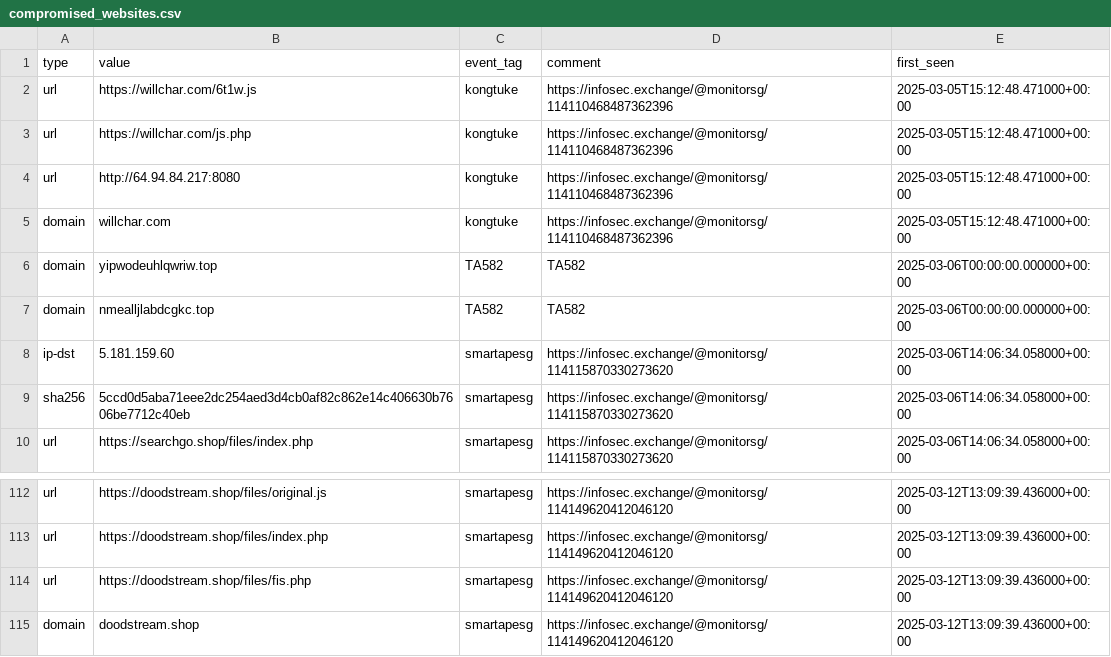
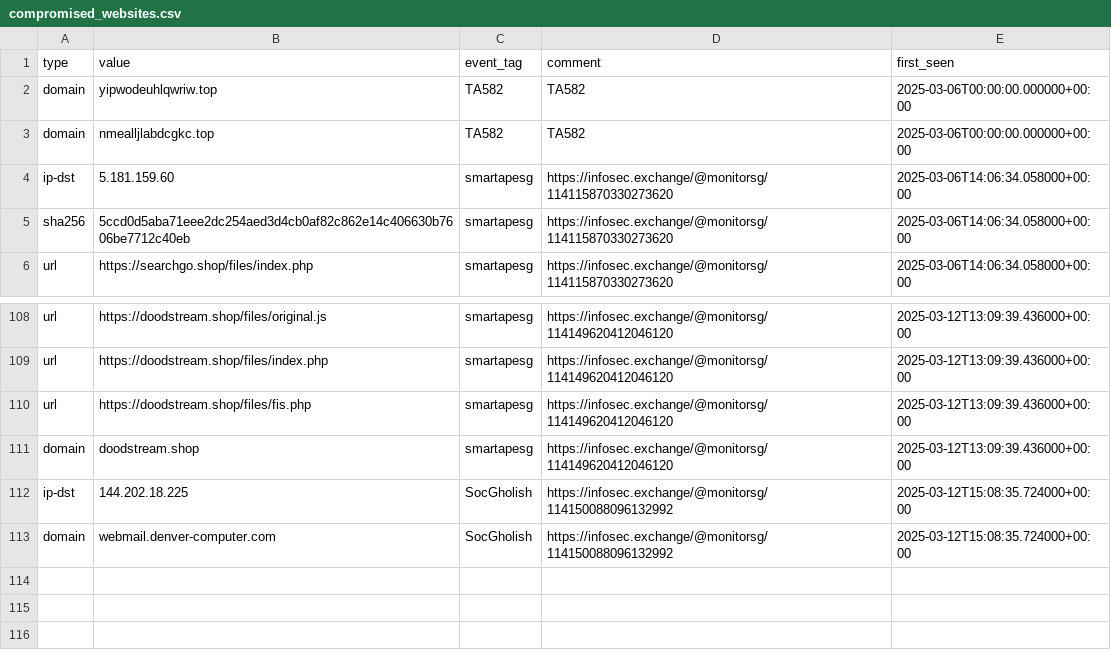
Before and after one commit to Gusty-Dusty/compromised_feeds, a CSV file: 7_days/compromised_websites.csv, drawn as a sheet; only a part is shown, gaps mark what is left out.

```diff
--- a/7_days/compromised_websites.csv
+++ b/7_days/compromised_websites.csv
@@ -1,6 +1,2 @@
 type,value,event_tag,comment,first_seen
-"url","https://willchar.com/6t1w.js","kongtuke","https://infosec.exchange/@monitorsg/114110468487362396","2025-03-05T15:12:48.471000+00:00"
-"url","https://willchar.com/js.php","kongtuke","https://infosec.exchange/@monitorsg/114110468487362396","2025-03-05T15:12:48.471000+00:00"
-"url","http://64.94.84.217:8080","kongtuke","https://infosec.exchange/@monitorsg/114110468487362396","2025-03-05T15:12:48.471000+00:00"
-"domain","willchar.com","kongtuke","https://infosec.exchange/@monitorsg/114110468487362396","2025-03-05T15:12:48.471000+00:00"
 "domain","yipwodeuhlqwriw.top","TA582","TA582","2025-03-06T00:00:00.000000+00:00"
@@ -115 +111,3 @@ type,value,event_tag,comment,first_seen
 "domain","doodstream.shop","smartapesg","https://infosec.exchange/@monitorsg/114149620412046120","2025-03-12T13:09:39.436000+00:00"
+"ip-dst","144.202.18.225","SocGholish","https://infosec.exchange/@monitorsg/114150088096132992","2025-03-12T15:08:35.724000+00:00"
+"domain","webmail.denver-computer.com","SocGholish","https://infosec.exchange/@monitorsg/114150088096132992","2025-03-12T15:08:35.724000+00:00"
```
Also changed, not shown: 30_days/compromised_websites.csv, 6 other files.
